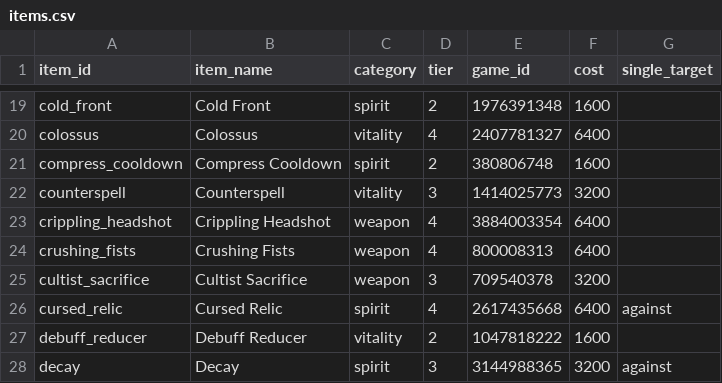
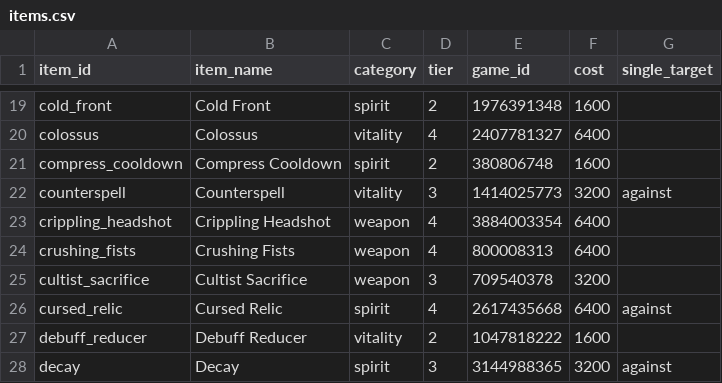
Before and after one commit to zd4242/DeadlockAdvisor, a CSV file: src/Assets/SeedData/items.csv, drawn as a sheet; only a part is shown, gaps mark what is left out.

```diff
--- a/src/Assets/SeedData/items.csv
+++ b/src/Assets/SeedData/items.csv
@@ -21,3 +21,3 @@ colossus,Colossus,vitality,4,2407781327,6400,
 compress_cooldown,Compress Cooldown,spirit,2,380806748,1600,
-counterspell,Counterspell,vitality,3,1414025773,3200,
+counterspell,Counterspell,vitality,3,1414025773,3200,against
 crippling_headshot,Crippling Headshot,weapon,4,3884003354,6400,
```
Also changed, not shown: 8 other files.
